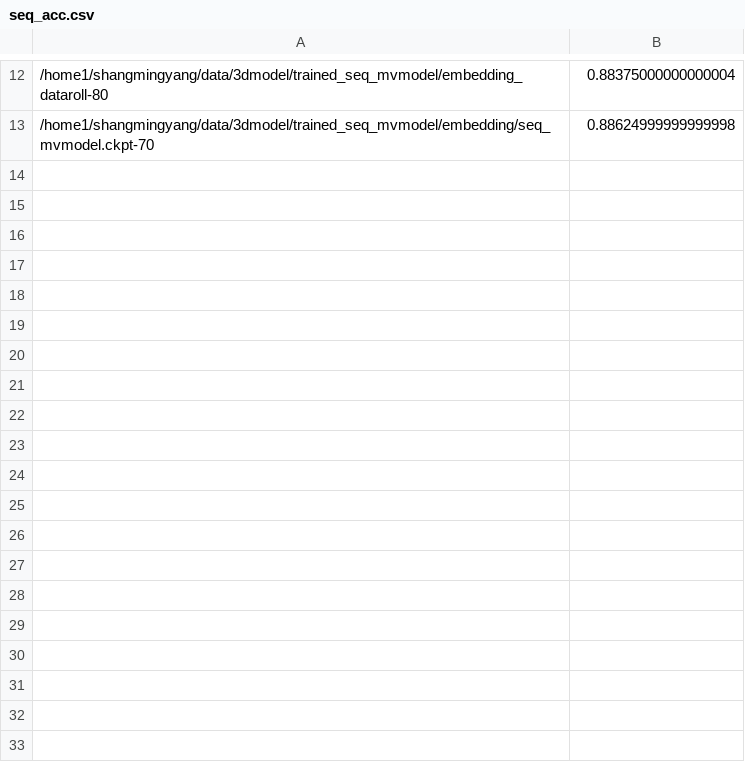
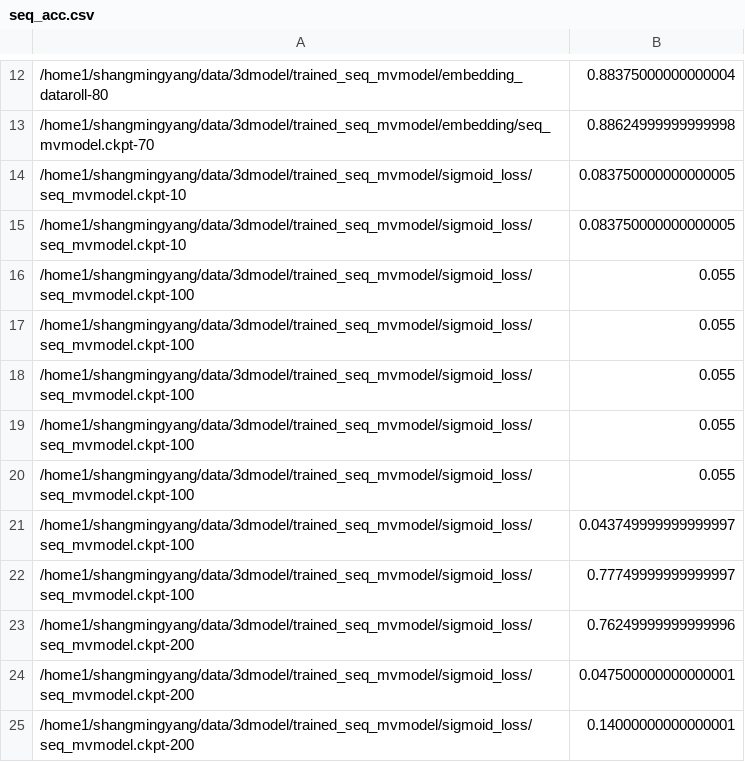
Before and after one commit to kiminh/MVModel, a CSV file: rnn/seq_acc.csv, drawn as a sheet; only a part is shown, gaps mark what is left out.

```diff
--- a/rnn/seq_acc.csv
+++ b/rnn/seq_acc.csv
@@ -13 +13,13 @@
 /home1/shangmingyang/data/3dmodel/trained_seq_mvmodel/embedding/seq_mvmodel.ckpt-70,0.88624999999999998
+/home1/shangmingyang/data/3dmodel/trained_seq_mvmodel/sigmoid_loss/seq_mvmodel.ckpt-10,0.083750000000000005
+/home1/shangmingyang/data/3dmodel/trained_seq_mvmodel/sigmoid_loss/seq_mvmodel.ckpt-10,0.083750000000000005
+/home1/shangmingyang/data/3dmodel/trained_seq_mvmodel/sigmoid_loss/seq_mvmodel.ckpt-100,0.055
+/home1/shangmingyang/data/3dmodel/trained_seq_mvmodel/sigmoid_loss/seq_mvmodel.ckpt-100,0.055
+/home1/shangmingyang/data/3dmodel/trained_seq_mvmodel/sigmoid_loss/seq_mvmodel.ckpt-100,0.055
+/home1/shangmingyang/data/3dmodel/trained_seq_mvmodel/sigmoid_loss/seq_mvmodel.ckpt-100,0.055
+/home1/shangmingyang/data/3dmodel/trained_seq_mvmodel/sigmoid_loss/seq_mvmodel.ckpt-100,0.055
+/home1/shangmingyang/data/3dmodel/trained_seq_mvmodel/sigmoid_loss/seq_mvmodel.ckpt-100,0.043749999999999997
+/home1/shangmingyang/data/3dmodel/trained_seq_mvmodel/sigmoid_loss/seq_mvmodel.ckpt-100,0.77749999999999997
+/home1/shangmingyang/data/3dmodel/trained_seq_mvmodel/sigmoid_loss/seq_mvmodel.ckpt-200,0.76249999999999996
+/home1/shangmingyang/data/3dmodel/trained_seq_mvmodel/sigmoid_loss/seq_mvmodel.ckpt-200,0.047500000000000001
+/home1/shangmingyang/data/3dmodel/trained_seq_mvmodel/sigmoid_loss/seq_mvmodel.ckpt-200,0.14000000000000001
```
Also changed, not shown: 2 other files.
